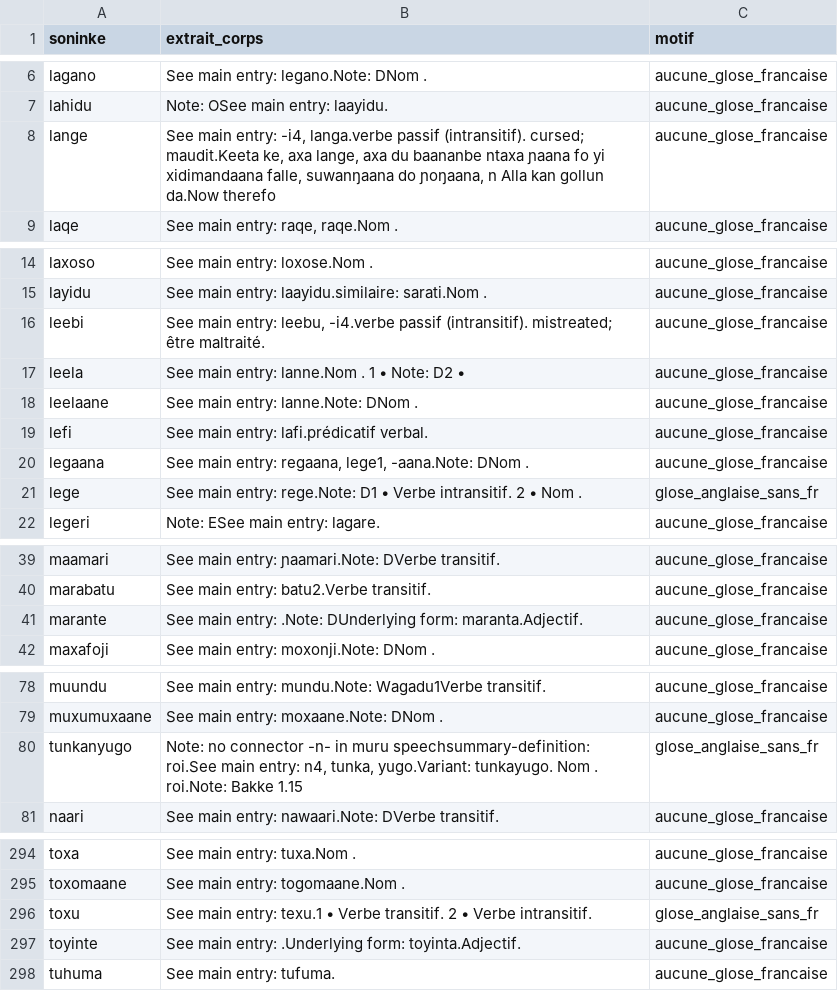
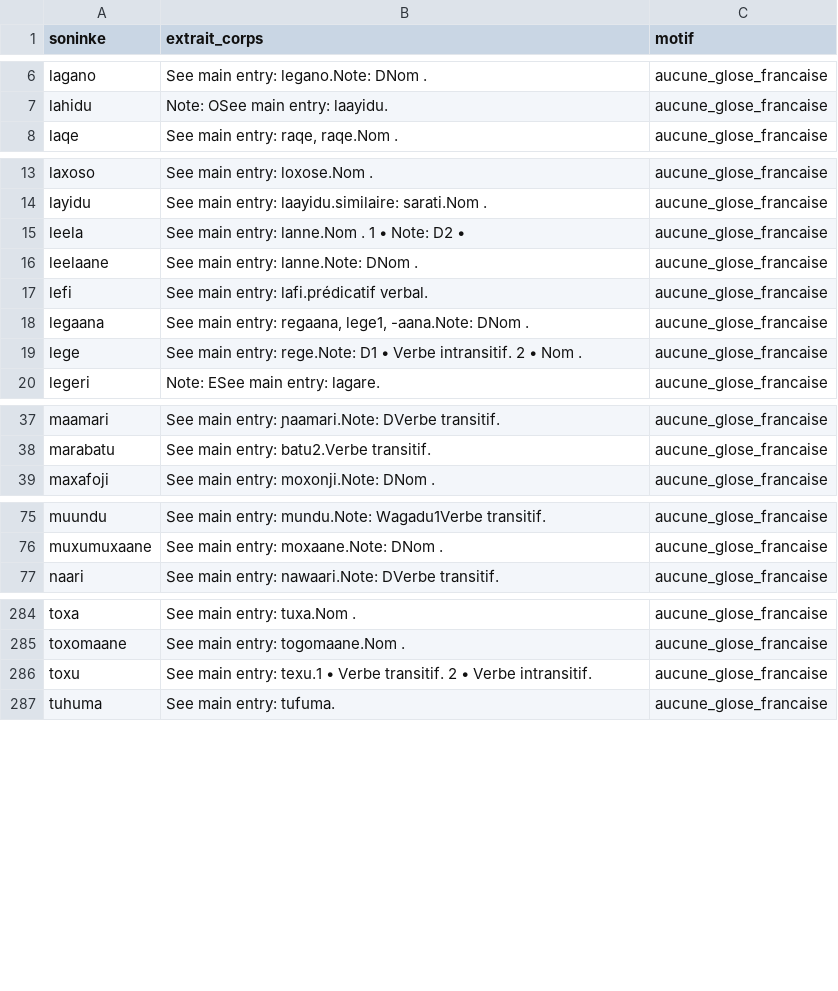
Before and after one commit to aydiarra-star/soninkeGPT, a CSV file: data/reports/renvois-sans-glose-dictionnaire-l-y-2026-10-25.csv, drawn as a sheet; only a part is shown, gaps mark what is left out; the diff covers the shown part only.

```diff
--- a/data/reports/renvois-sans-glose-dictionnaire-l-y-2026-10-25.csv
+++ b/data/reports/renvois-sans-glose-dictionnaire-l-y-2026-10-25.csv
@@ -7,3 +7,2 @@ lagano;See main entry: legano.Note: DNom .;aucune_glose_francaise
 lahidu;Note: OSee main entry: laayidu.;aucune_glose_francaise
-lange;"See main entry: -i4, langa.verbe passif (intransitif). cursed; maudit.Keeta ke, axa lange, axa du baananbe ntaxa ɲaana fo yi xidimandaana falle, suwanŋaana do ɲoŋaana, n Alla kan gollun da.Now therefo";aucune_glose_francaise
 laqe;See main entry: raqe, raqe.Nom .;aucune_glose_francaise
@@ -15,3 +14,2 @@ laxoso;See main entry: loxose.Nom .;aucune_glose_francaise
 layidu;See main entry: laayidu.similaire: sarati.Nom .;aucune_glose_francaise
-leebi;"See main entry: leebu, -i4.verbe passif (intransitif). mistreated; être maltraité.";aucune_glose_francaise
 leela;See main entry: lanne.Nom . 1 •  Note: D2 •;aucune_glose_francaise
@@ -20,3 +18,3 @@ lefi;See main entry: lafi.prédicatif verbal.;aucune_glose_francaise
 legaana;See main entry: regaana, lege1, -aana.Note: DNom .;aucune_glose_francaise
-lege;See main entry: rege.Note: D1 • Verbe intransitif.  2 • Nom .;glose_anglaise_sans_fr
+lege;See main entry: rege.Note: D1 • Verbe intransitif.  2 • Nom .;aucune_glose_francaise
 legeri;Note: ESee main entry: lagare.;aucune_glose_francaise
@@ -40,3 +38,2 @@ maamari;See main entry: ɲaamari.Note: DVerbe transitif.;aucune_glose_francaise
 marabatu;See main entry: batu2.Verbe transitif.;aucune_glose_francaise
-marante;See main entry: .Note: DUnderlying form: maranta.Adjectif.;aucune_glose_francaise
 maxafoji;See main entry: moxonji.Note: DNom .;aucune_glose_francaise
@@ -79,3 +76,2 @@ muundu;See main entry: mundu.Note: Wagadu1Verbe transitif.;aucune_glose_francais
 muxumuxaane;See main entry: moxaane.Note: DNom .;aucune_glose_francaise
-tunkanyugo;Note: no connector -n- in muru speechsummary-definition: roi.See main entry: n4, tunka, yugo.Variant: tunkayugo. Nom . roi.Note: Bakke 1.15;glose_anglaise_sans_fr
 naari;See main entry: nawaari.Note: DVerbe transitif.;aucune_glose_francaise
@@ -295,4 +285,3 @@ toxa;See main entry: tuxa.Nom .;aucune_glose_francaise
 toxomaane;See main entry: togomaane.Nom .;aucune_glose_francaise
-toxu;See main entry: texu.1 • Verbe transitif.  2 • Verbe intransitif.;glose_anglaise_sans_fr
-toyinte;See main entry: .Underlying form: toyinta.Adjectif.;aucune_glose_francaise
+toxu;See main entry: texu.1 • Verbe transitif.  2 • Verbe intransitif.;aucune_glose_francaise
 tuhuma;See main entry: tufuma.;aucune_glose_francaise
```
Also changed, not shown: 1 added row and 9 removed rows elsewhere in this file, data/candidates/dictionnaire-l-y-mots-importables-2026-10-25.csv, data/reports/collisions-homonymes-dictionnaire-l-y-2026-10-25.csv, 12 other files.
